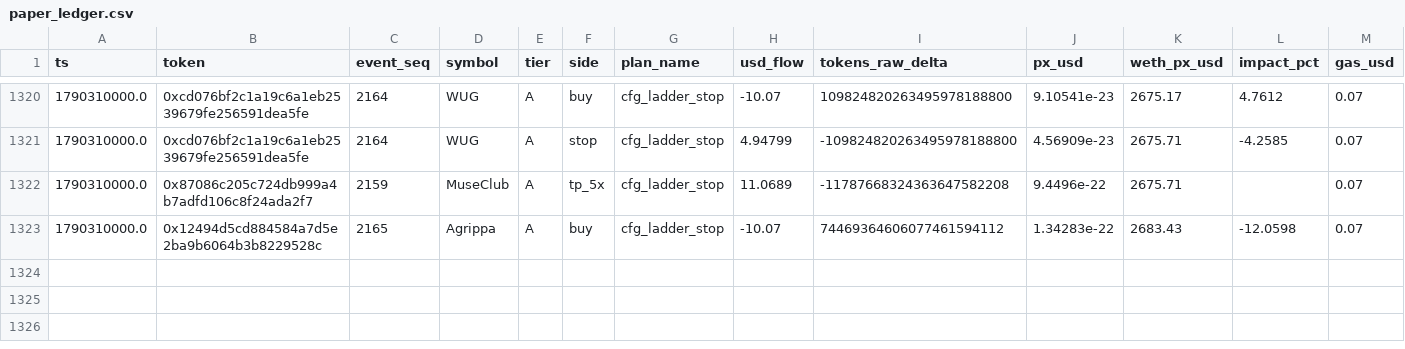
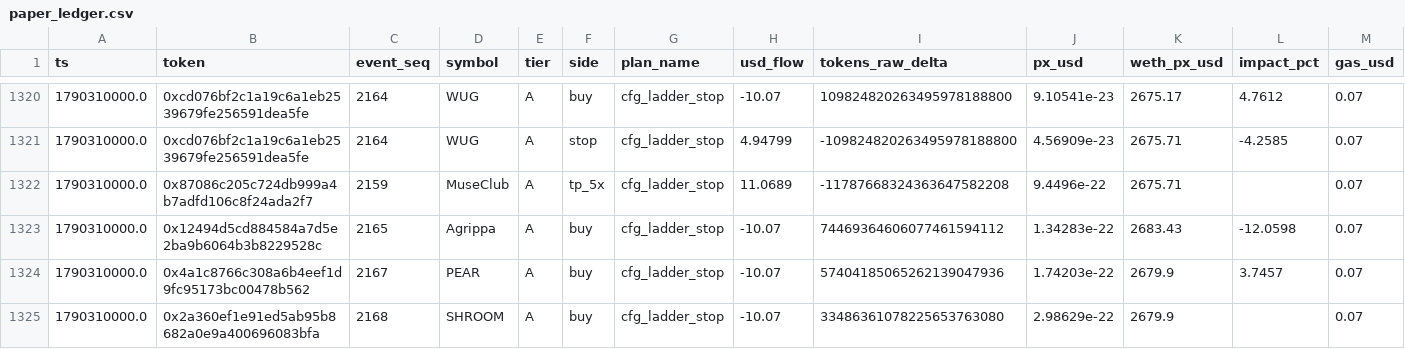
Before and after one commit to yousefjan2007-crypto/robinhood-screener, a CSV file: data/paper_ledger.csv, drawn as a sheet; only a part is shown, gaps mark what is left out; rows hold the shown columns only; the diff names each change by its address in the sheet, - before the commit and + after, or states it on an @@ line.

```diff
--- a/data/paper_ledger.csv
+++ b/data/paper_ledger.csv
+row 1324: 1790310000.0 | 0x4a1c8766c308a6b4eef1d9fc95173bc00478b562 | 2167 | PEAR | A | buy | cfg_ladder_stop | -10.07 | 57404185065262139047936 | 1.74203e-22 | 2679.9 | 3.7457 | 0.07
+row 1325: 1790310000.0 | 0x2a360ef1e91ed5ab95b8682a0e9a400696083bfa | 2168 | SHROOM | A | buy | cfg_ladder_stop | -10.07 | 33486361078225653763080 | 2.98629e-22 | 2679.9 |  | 0.07
```
Also changed, not shown: data/ledger.csv, 13 other files.
